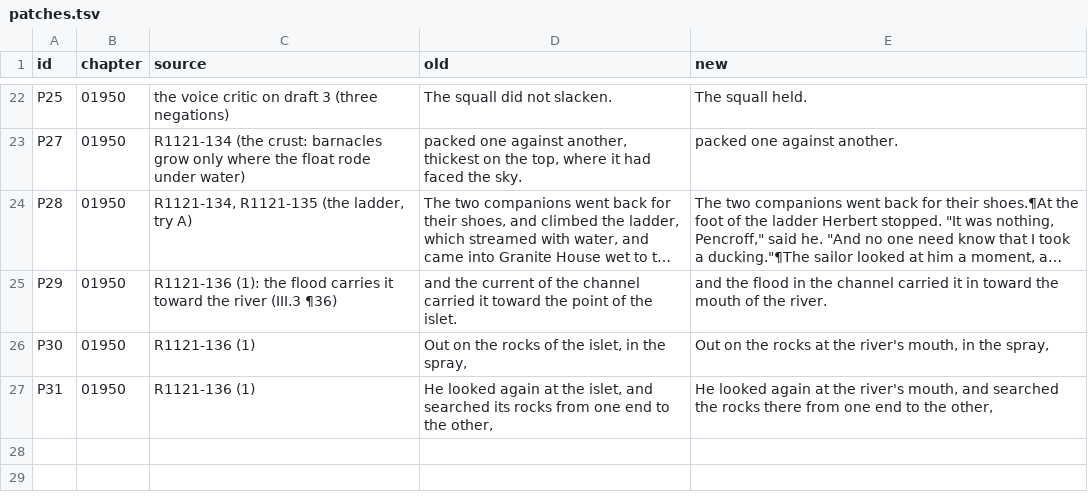
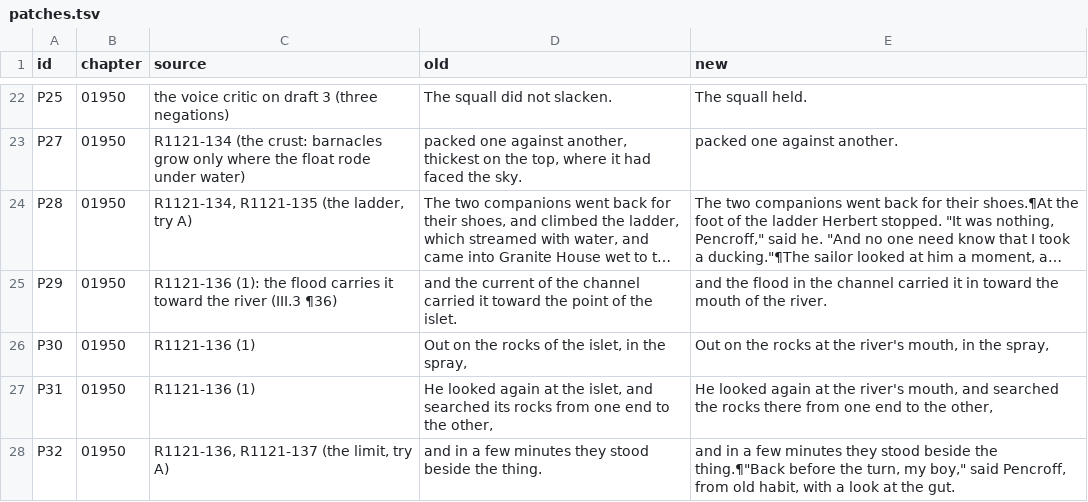
Before and after one commit to world-saga-seed/lincoln-island, a TSV file: plan/tasks/task-20261121-14-refine-2/patches.tsv, drawn as a sheet; only a part is shown, gaps mark what is left out; long unchanged cells end in …; the diff names each change by its address in the sheet, - before the commit and + after, or states it on an @@ line.

```diff
--- a/plan/tasks/task-20261121-14-refine-2/patches.tsv
+++ b/plan/tasks/task-20261121-14-refine-2/patches.tsv
+row 28: P32 | 01950 | R1121-136, R1121-137 (the limit, try A) | and in a few minutes they stood beside the thing. | and in a few minutes they stood beside the thing.¶"Back before the turn, my boy," said Pencroff, from old habit, with a look at the gut.
```
Also changed, not shown: 2 other files.
